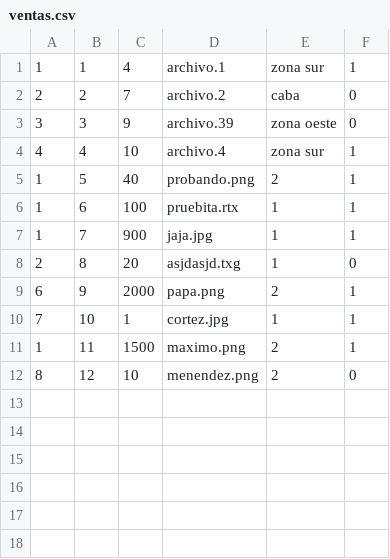
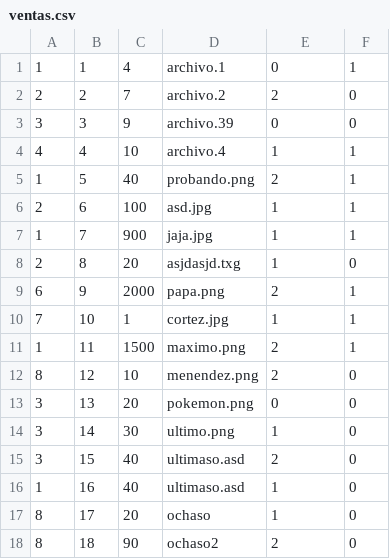
Before and after one commit to gabrielvillaverde/LAB1-Parcial_26_11_2020, a CSV file: Parcial_26_11_2020/ventas.csv, drawn as a sheet.

```diff
--- a/Parcial_26_11_2020/ventas.csv
+++ b/Parcial_26_11_2020/ventas.csv
@@ -1,7 +1,7 @@
-1,1,4,archivo.1,zona sur,1
-2,2,7,archivo.2,caba,0
-3,3,9,archivo.39,zona oeste,0
-4,4,10,archivo.4,zona sur,1
+1,1,4,archivo.1,0,1
+2,2,7,archivo.2,2,0
+3,3,9,archivo.39,0,0
+4,4,10,archivo.4,1,1
 1,5,40,probando.png,2,1
-1,6,100,pruebita.rtx,1,1
+2,6,100,asd.jpg,1,1
 1,7,900,jaja.jpg,1,1
@@ -12 +12,7 @@
 8,12,10,menendez.png,2,0
+3,13,20,pokemon.png,0,0
+3,14,30,ultimo.png,1,0
+3,15,40,ultimaso.asd,2,0
+1,16,40,ultimaso.asd,1,0
+8,17,20,ochaso,1,0
+8,18,90,ochaso2,2,0
```
Also changed, not shown: Parcial_26_11_2020/ventasCobradas.csv, 11 other files.
